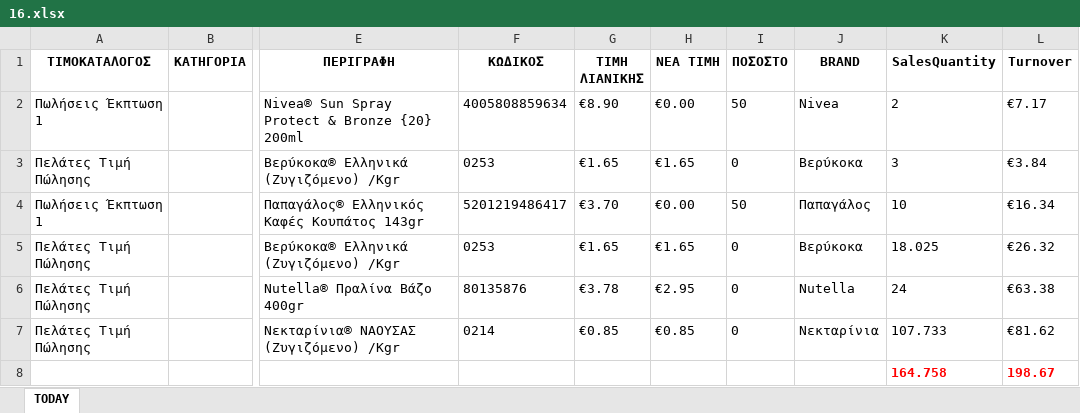
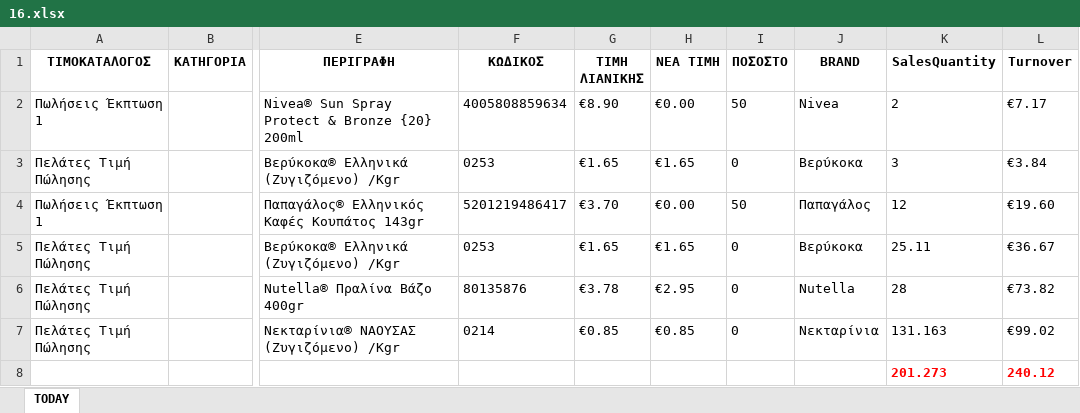
Before and after one commit to gitter-badger/Elounda_Market, an Excel workbook: A_DAILY_ΠΟΡΕΙΑ_ΤΙΜΟΚΑΤΑΛΟΓΟΥ_ΠΩΛΗΣΕΩΝ/excel/16.xlsx, sheet TODAY, drawn as a sheet; only a part is shown, gaps mark what is left out; values as stored, in another font and other column widths than the file's, no borders; conditional formats not drawn; removed rows and columns are numbered as before the commit, all else as after; rows hold the shown columns only; the diff names each change by its address in the sheet, - before the commit and + after, or states it on an @@ line.

```diff
--- a/A_DAILY_ΠΟΡΕΙΑ_ΤΙΜΟΚΑΤΑΛΟΓΟΥ_ΠΩΛΗΣΕΩΝ/excel/16.xlsx (sheet TODAY)
+++ b/A_DAILY_ΠΟΡΕΙΑ_ΤΙΜΟΚΑΤΑΛΟΓΟΥ_ΠΩΛΗΣΕΩΝ/excel/16.xlsx (sheet TODAY)
-K4 (SalesQuantity): 10
+K4 (SalesQuantity): 12
-L4 (Turnover): €16.34
+L4 (Turnover): €19.60
-K5 (SalesQuantity): 18.025
+K5 (SalesQuantity): 25.11
-L5 (Turnover): €26.32
+L5 (Turnover): €36.67
-K6 (SalesQuantity): 24
+K6 (SalesQuantity): 28
-L6 (Turnover): €63.38
+L6 (Turnover): €73.82
-K7 (SalesQuantity): 107.733
+K7 (SalesQuantity): 131.163
-L7 (Turnover): €81.62
+L7 (Turnover): €99.02
-row 8:  |  |  |  |  |  |  |  | 164.758 | 198.67
+row 8:  |  |  |  |  |  |  |  | 201.273 | 240.12
```
Also changed, not shown: 4 other files.
